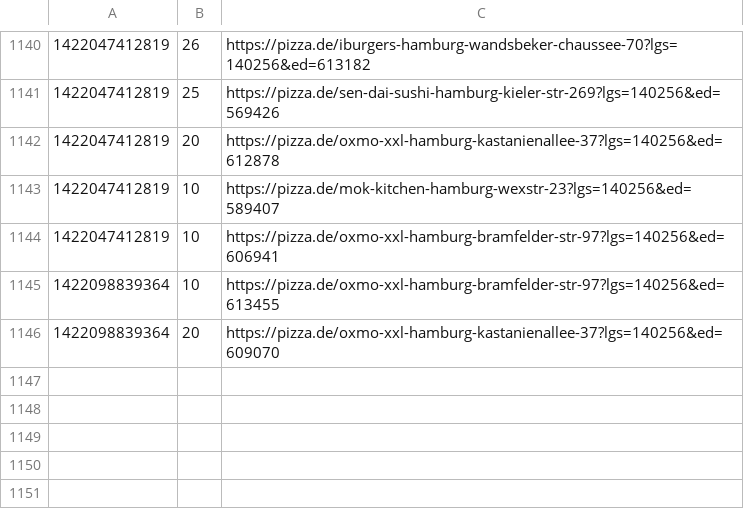
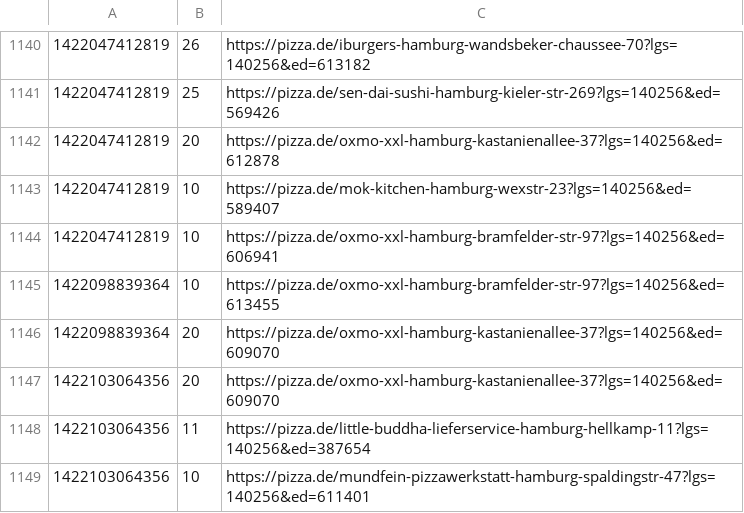
Before and after one commit to pizzadealer/pizzadealer.github.io, a CSV file: data/20355_st_pauli.csv, drawn as a sheet; only a part is shown, gaps mark what is left out; the diff names each change by its address in the sheet, - before the commit and + after, or states it on an @@ line.

Commit message:
New Data

```diff
--- a/data/20355_st_pauli.csv
+++ b/data/20355_st_pauli.csv
+row 1147: 1422103064356 | 20 | https://pizza.de/oxmo-xxl-hamburg-kastanienallee-37?lgs=140256&ed=609070
+row 1148: 1422103064356 | 11 | https://pizza.de/little-buddha-lieferservice-hamburg-hellkamp-11?lgs=140256&ed=387654
+row 1149: 1422103064356 | 10 | https://pizza.de/mundfein-pizzawerkstatt-hamburg-spaldingstr-47?lgs=140256&ed=611401
```
Also changed, not shown: data/20539_rothenburgsort.csv, 1 other file.
